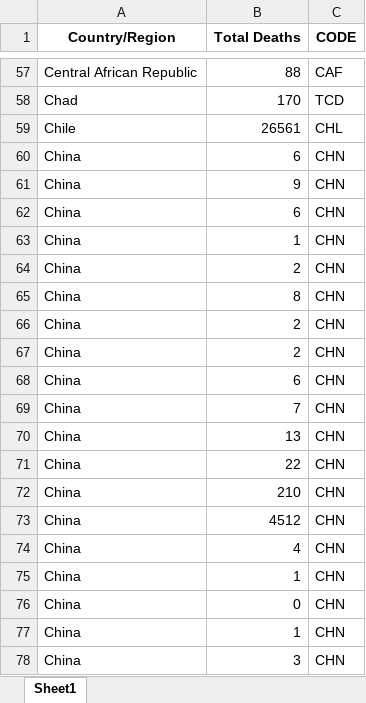
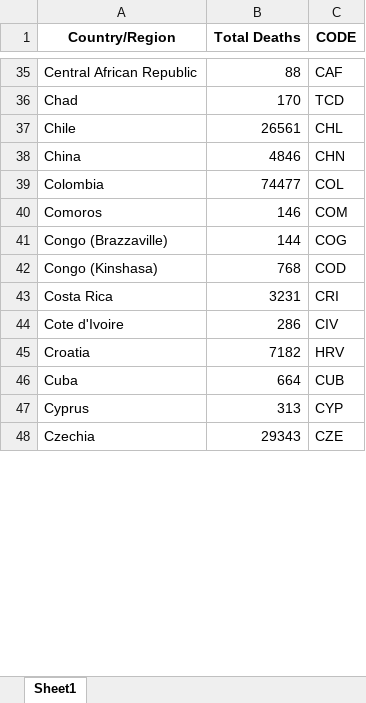
Before and after one commit to iannjari/covid-19-cases-and-mortality-forecaster, an Excel workbook: deathmapdata.xlsx, sheet Sheet1, drawn as a sheet; only a part is shown, gaps mark what is left out; the shorter side is filled out with more unchanged rows; values as stored, in another font and other column widths than the file's, no borders; removed rows and columns are numbered as before the commit, all else as after; the diff covers the shown part only; the diff names each change by its address in the sheet, - before the commit and + after, or states it on an @@ line.

```diff
--- a/deathmapdata.xlsx (sheet Sheet1)
+++ b/deathmapdata.xlsx (sheet Sheet1)
-B38 (Total Deaths): 6
+B38 (Total Deaths): 4846
-row 61: China | 9 | CHN
-row 62: China | 6 | CHN
-row 63: China | 1 | CHN
-row 64: China | 2 | CHN
-row 65: China | 8 | CHN
-row 66: China | 2 | CHN
-row 67: China | 2 | CHN
-row 68: China | 6 | CHN
-row 69: China | 7 | CHN
-row 70: China | 13 | CHN
-row 71: China | 22 | CHN
-row 72: China | 210 | CHN
-row 73: China | 4512 | CHN
-row 74: China | 4 | CHN
-row 75: China | 1 | CHN
-row 76: China | 0 | CHN
-row 77: China | 1 | CHN
-row 78: China | 3 | CHN
```
Also changed, not shown: 65 removed rows and 6 edited cells elsewhere in this sheet, casemapdata.xlsx, cases.xlsx, 2 other files.
